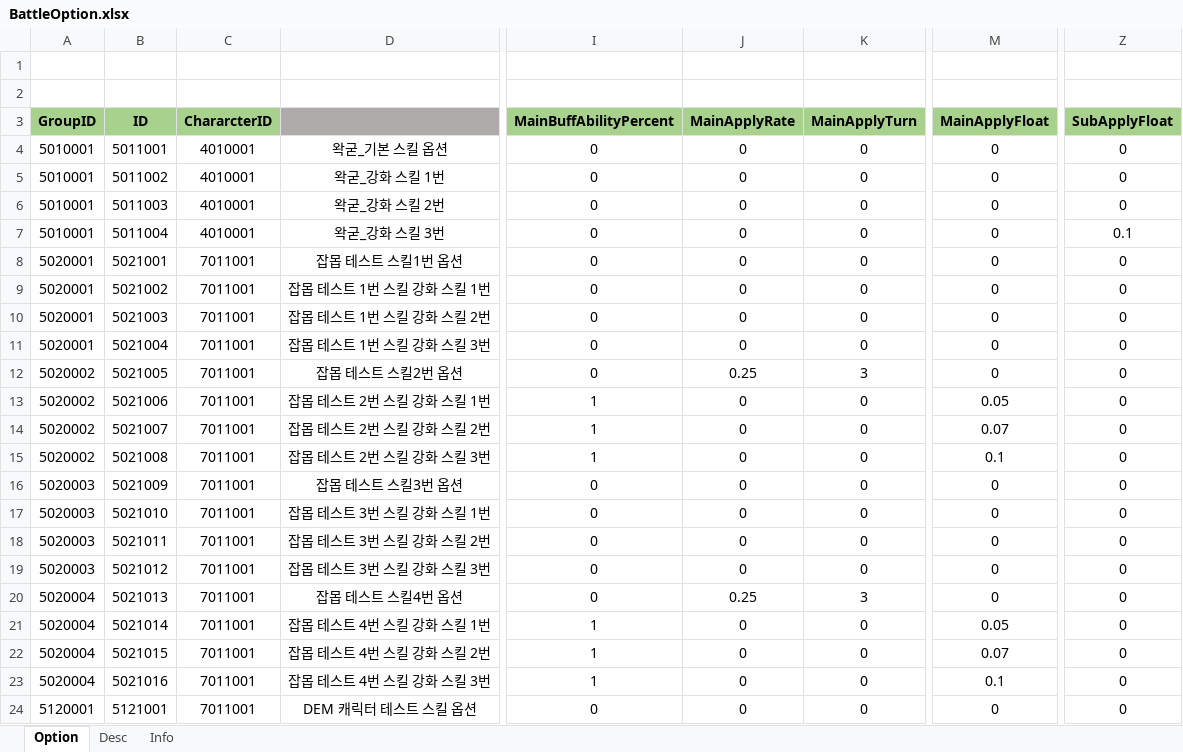
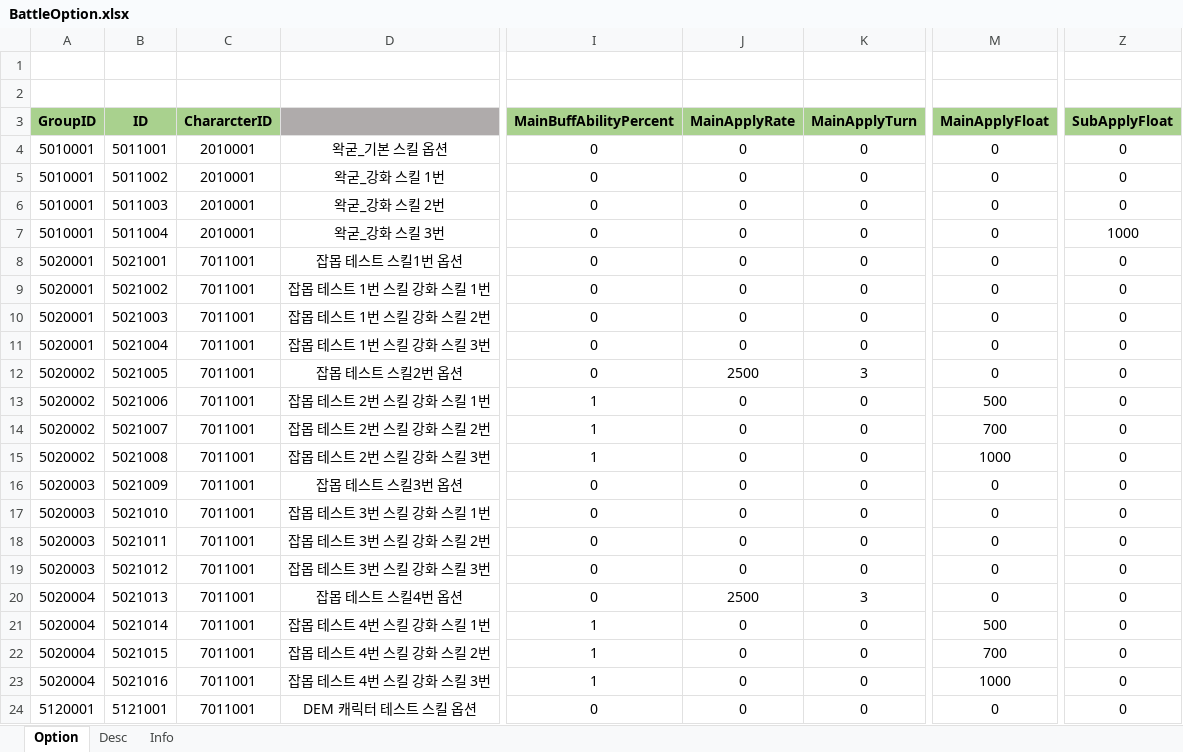
Before and after one commit to wkEatqua/wk, an Excel workbook: Excel/BattleOption.xlsx, sheet Option, drawn as a sheet; only a part is shown, gaps mark what is left out; values as stored, in another font and other column widths than the file's, no borders; conditional formats not drawn; the diff names each change by its address in the sheet, - before the commit and + after, or states it on an @@ line.

```diff
--- a/Excel/BattleOption.xlsx (sheet Option)
+++ b/Excel/BattleOption.xlsx (sheet Option)
-C4:C7 (ChararcterID): 4010001
+C4:C7 (ChararcterID): 2010001
-Z7 (SubApplyFloat): 0.1
+Z7 (SubApplyFloat): 1000
-J12 (MainApplyRate): 0.25
+J12 (MainApplyRate): 2500
-M13 (MainApplyFloat): 0.05
+M13 (MainApplyFloat): 500
-M14 (MainApplyFloat): 0.07
+M14 (MainApplyFloat): 700
-M15 (MainApplyFloat): 0.1
+M15 (MainApplyFloat): 1000
-J20 (MainApplyRate): 0.25
+J20 (MainApplyRate): 2500
-M21 (MainApplyFloat): 0.05
+M21 (MainApplyFloat): 500
-M22 (MainApplyFloat): 0.07
+M22 (MainApplyFloat): 700
-M23 (MainApplyFloat): 0.1
+M23 (MainApplyFloat): 1000
```
Also changed, not shown: Excel/BattleMonster.xlsx, Excel/BattleSkill.xlsx, 15 other files.
